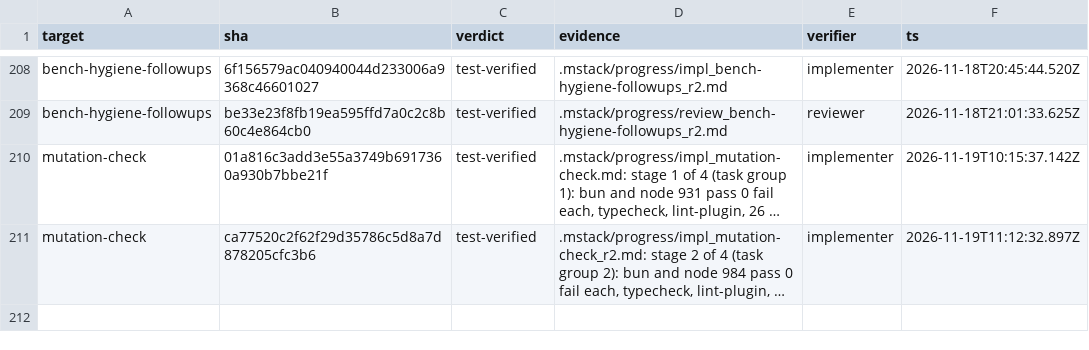
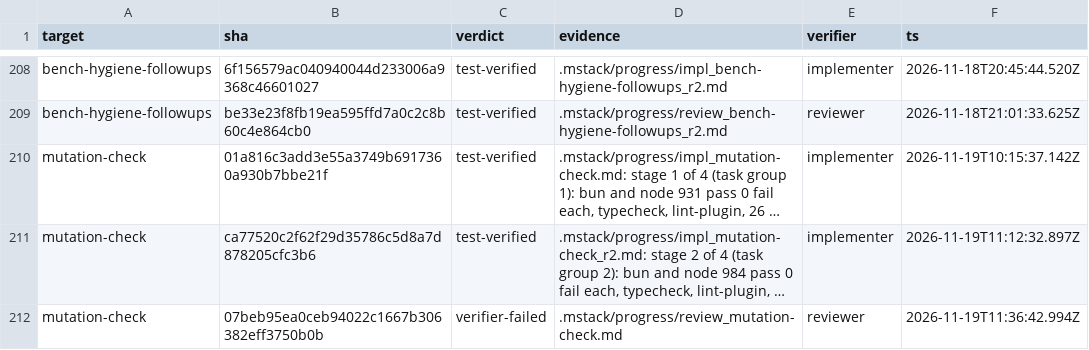
Before and after one commit to romerma/mstack, a TSV file: .mstack/ledger.tsv, drawn as a sheet; only a part is shown, gaps mark what is left out; long unchanged cells end in …; the diff names each change by its address in the sheet, - before the commit and + after, or states it on an @@ line.

Commit message:
chore: record the item 42 round 1 review and verdict

```diff
--- a/.mstack/ledger.tsv
+++ b/.mstack/ledger.tsv
+row 212: mutation-check | 07beb95ea0ceb94022c1667b306382eff3750b0b | verifier-failed | .mstack/progress/review_mutation-check.md | reviewer | 2026-11-19T11:36:42.994Z
```
Also changed, not shown: 1 other file.
